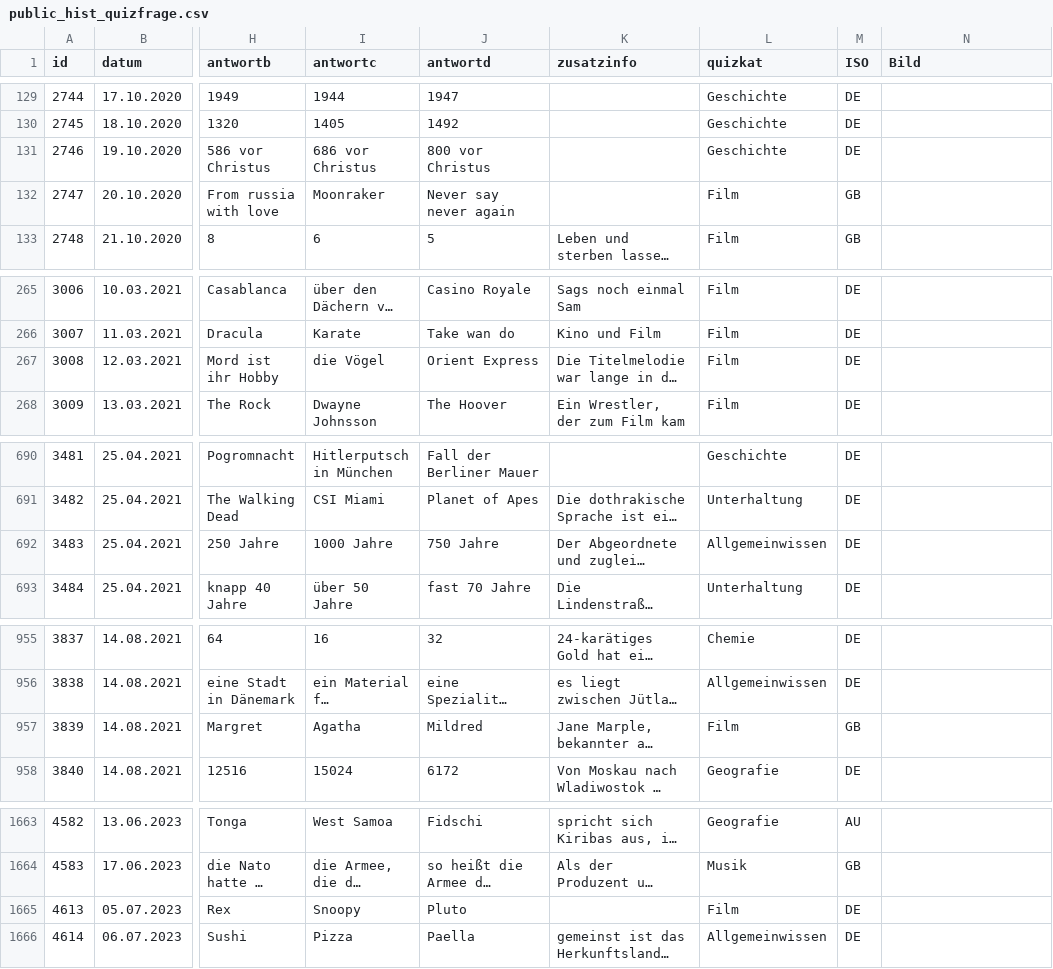
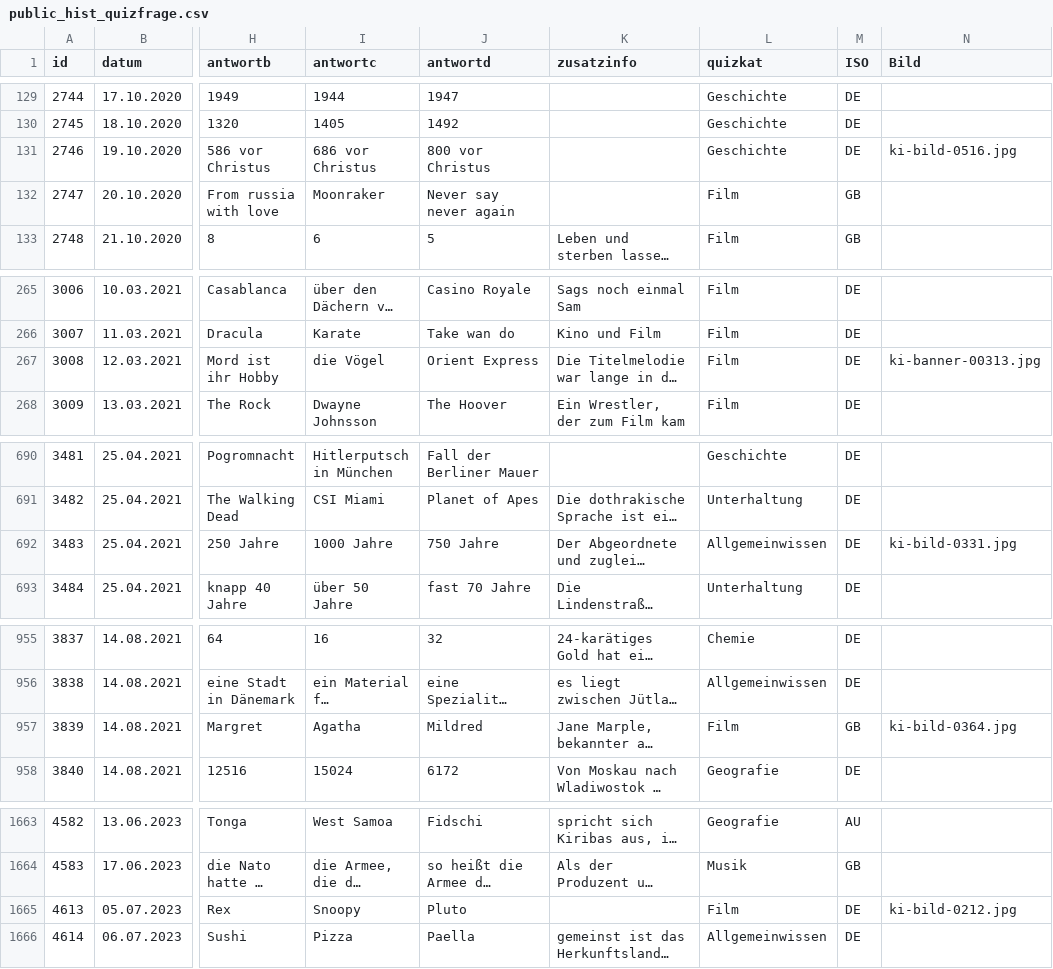
Before and after one commit to svenbolte/wp-doodlez, a CSV file: public_hist_quizfrage.csv, drawn as a sheet; only a part is shown, gaps mark what is left out; long unchanged cells end in …; the diff covers the shown part only; the diff names each change by its address in the sheet, - before the commit and + after, or states it on an @@ line.

```diff
--- a/public_hist_quizfrage.csv
+++ b/public_hist_quizfrage.csv
-N131 (Bild): (empty)
+N131 (Bild): ki-bild-0516.jpg
-N267 (Bild): (empty)
+N267 (Bild): ki-banner-00313.jpg
-N692 (Bild): (empty)
+N692 (Bild): ki-bild-0331.jpg
-N957 (Bild): (empty)
+N957 (Bild): ki-bild-0364.jpg
-N1665 (Bild): (empty)
+N1665 (Bild): ki-bild-0212.jpg
```
Also changed, not shown: 3 added rows and 12 edited cells elsewhere in this file, 2 other files.
